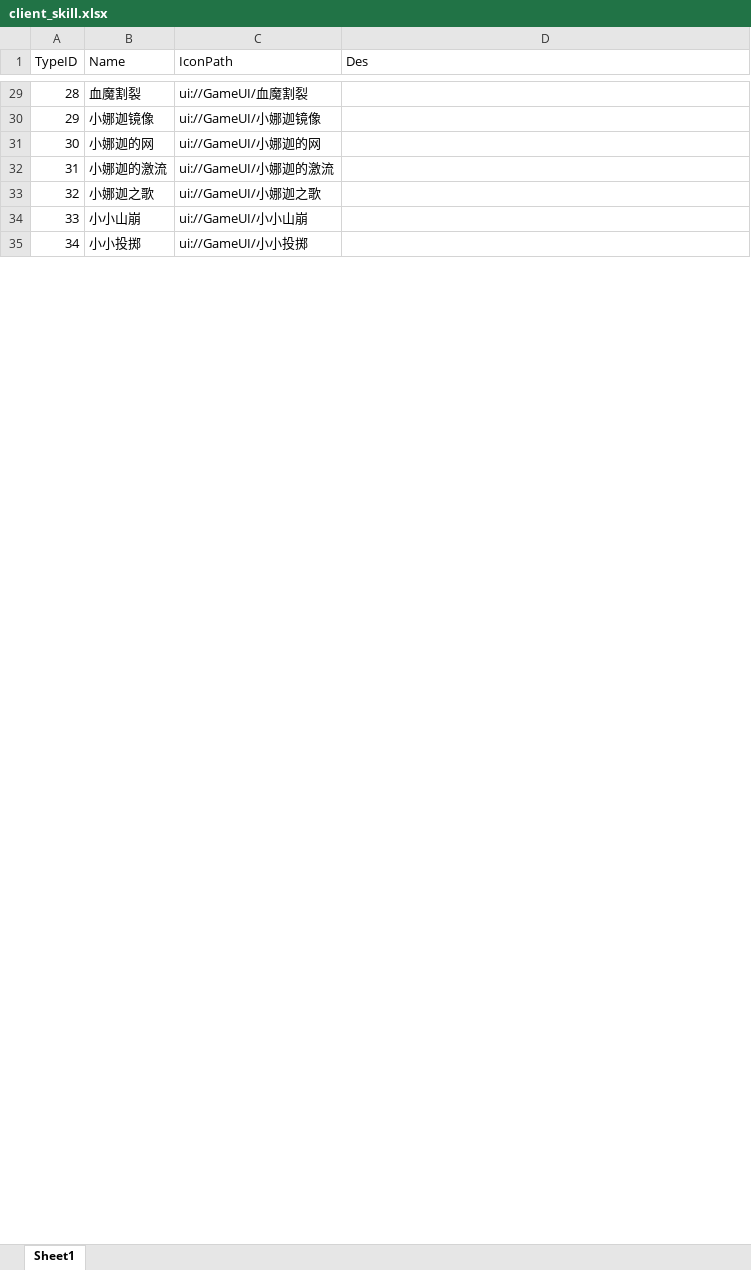
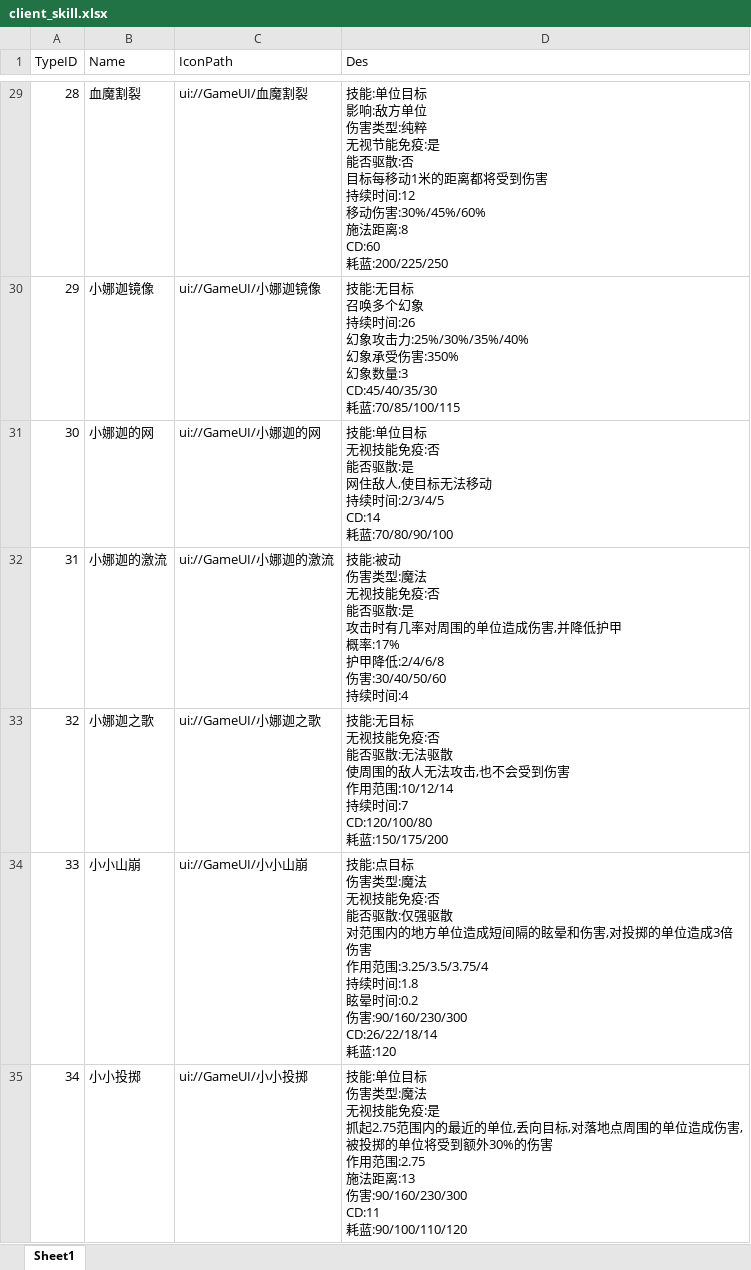
Before and after one commit to chenyang6534/dotanet_client, an Excel workbook: Excel/client_skill.xlsx, sheet Sheet1, drawn as a sheet; only a part is shown, gaps mark what is left out; values as stored, in another font and other column widths than the file's, no borders; ↵ is a line break in a cell; the diff covers the shown part only; the diff names each change by its address in the sheet, - before the commit and + after, or states it on an @@ line.

```diff
--- a/Excel/client_skill.xlsx (sheet Sheet1)
+++ b/Excel/client_skill.xlsx (sheet Sheet1)
-D29 (Des): (empty)
+D29 (Des): 技能:单位目标 ↵ 影响:敌方单位 ↵ 伤害类型:纯粹 ↵ 无视节能免疫:是 ↵ 能否驱散:否 ↵ 目标每移动1米的距离都将受到伤害 ↵ 持续时间:12 ↵ 移动伤害:30%/45%/60% ↵ 施法距离:8 ↵ CD:60 ↵ 耗蓝:200/225/250
-D30 (Des): (empty)
+D30 (Des): 技能:无目标 ↵ 召唤多个幻象 ↵ 持续时间:26 ↵ 幻象攻击力:25%/30%/35%/40% ↵ 幻象承受伤害:350% ↵ 幻象数量:3 ↵ CD:45/40/35/30 ↵ 耗蓝:70/85/100/115
-D31 (Des): (empty)
+D31 (Des): 技能:单位目标 ↵ 无视技能免疫:否 ↵ 能否驱散:是 ↵ 网住敌人,使目标无法移动 ↵ 持续时间:2/3/4/5 ↵ CD:14 ↵ 耗蓝:70/80/90/100
-D32 (Des): (empty)
+D32 (Des): 技能:被动 ↵ 伤害类型:魔法 ↵ 无视技能免疫:否 ↵ 能否驱散:是 ↵ 攻击时有几率对周围的单位造成伤害,并降低护甲 ↵ 概率:17% ↵ 护甲降低:2/4/6/8 ↵ 伤害:30/40/50/60 ↵ 持续时间:4
-D33 (Des): (empty)
+D33 (Des): 技能:无目标 ↵ 无视技能免疫:否 ↵ 能否驱散:无法驱散 ↵ 使周围的敌人无法攻击,也不会受到伤害 ↵ 作用范围:10/12/14 ↵ 持续时间:7 ↵ CD:120/100/80 ↵ 耗蓝:150/175/200
-D34 (Des): (empty)
+D34 (Des): 技能:点目标 ↵ 伤害类型:魔法 ↵ 无视技能免疫:否 ↵ 能否驱散:仅强驱散 ↵ 对范围内的地方单位造成短间隔的眩晕和伤害,对投掷的单位造成3倍伤害 ↵ 作用范围:3.25/3.5/3.75/4 ↵ 持续时间:1.8 ↵ 眩晕时间:0.2 ↵ 伤害:90/160/230/300 ↵ CD:26/22/18/14 ↵ 耗蓝:120
-D35 (Des): (empty)
+D35 (Des): 技能:单位目标 ↵ 伤害类型:魔法 ↵ 无视技能免疫:是 ↵ 抓起2.75范围内的最近的单位,丢向目标,对落地点周围的单位造成伤害,被投掷的单位将受到额外30%的伤害 ↵ 作用范围:2.75 ↵ 施法距离:13 ↵ 伤害:90/160/230/300 ↵ CD:11 ↵ 耗蓝:90/100/110/120
```
Also changed, not shown: 65 edited cells elsewhere in this sheet.
